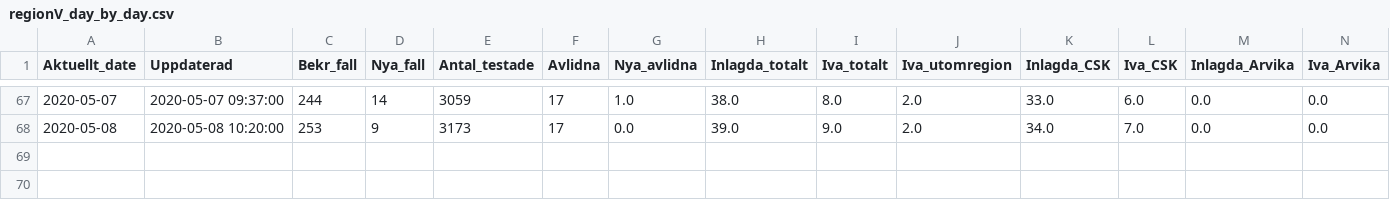
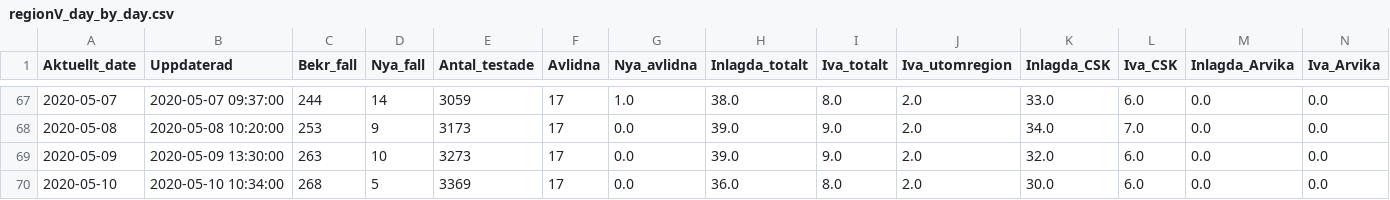
Before and after one commit to surapelle/covid_data, a CSV file: regionV_day_by_day.csv, drawn as a sheet; only a part is shown, gaps mark what is left out; rows hold the shown columns only; the diff names each change by its address in the sheet, - before the commit and + after, or states it on an @@ line.

```diff
--- a/regionV_day_by_day.csv
+++ b/regionV_day_by_day.csv
+row 69: 2020-05-09 | 2020-05-09 13:30:00 | 263 | 10 | 3273 | 17 | 0.0 | 39.0 | 9.0 | 2.0 | 32.0 | 6.0 | 0.0 | 0.0
+row 70: 2020-05-10 | 2020-05-10 10:34:00 | 268 | 5 | 3369 | 17 | 0.0 | 36.0 | 8.0 | 2.0 | 30.0 | 6.0 | 0.0 | 0.0
```
Also changed, not shown: 5 other files.
